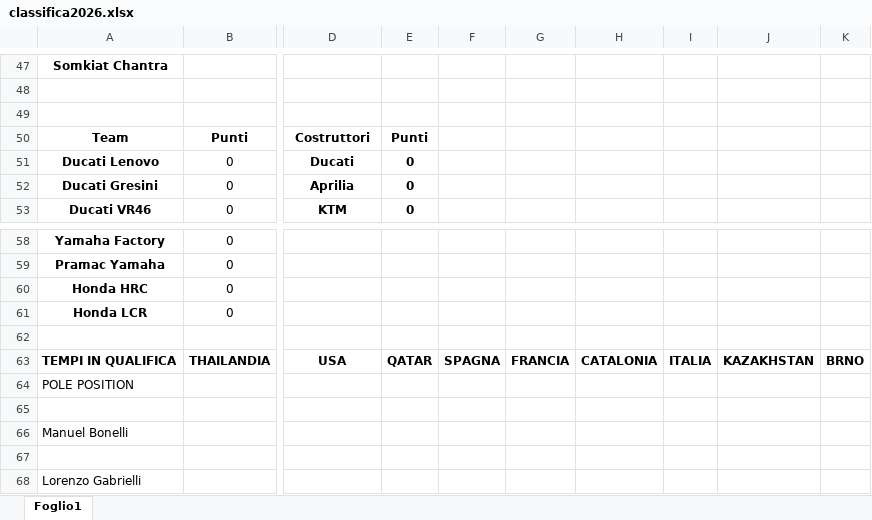
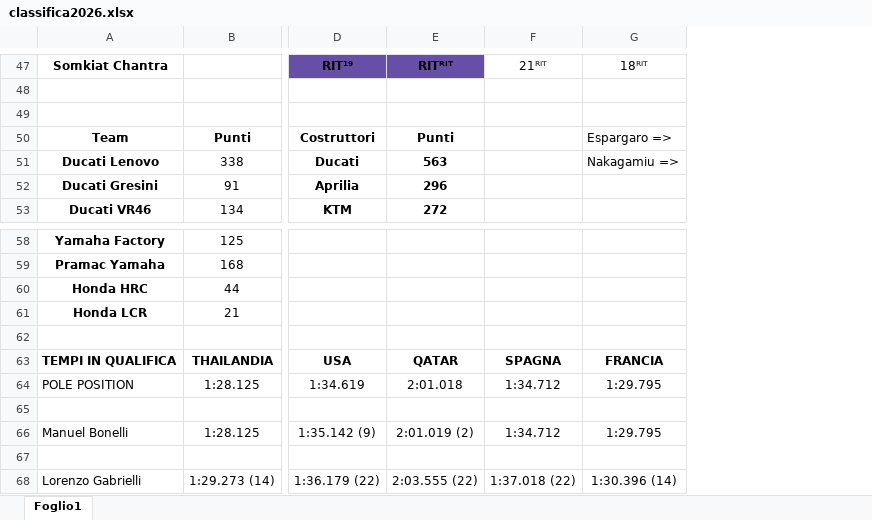
Before and after one commit to EmBee31/Sito_Motogp, an Excel workbook: docs/classifiche/classifica2026.xlsx, sheet Foglio1, drawn as a sheet; only a part is shown, gaps mark what is left out; values as stored, in another font and other column widths than the file's, no borders; charts and pictures not drawn; removed rows and columns are numbered as before the commit, all else as after; the diff covers the shown part only; the diff names each change by its address in the sheet, - before the commit and + after, or states it on an @@ line.

Commit message:
Update classifica2026.xlsx

```diff
--- a/docs/classifiche/classifica2026.xlsx (sheet Foglio1)
+++ b/docs/classifiche/classifica2026.xlsx (sheet Foglio1)
-column B, rows 50-53: Punti | 0 | 0 | 0; rows 58-63: 0 | 0 | 0 | 0 |  | THAILANDIA
+column B, rows 50-53: Punti | 338 | 91 | 134; rows 58-68: 125 | 168 | 44 | 21 |  | THAILANDIA | 1:28.125 |  | 1:28.125 |  | 1:29.273 (14)
-column E, rows 50-53: Punti | 0 | 0 | 0; row 63: QATAR
-column F, row 63: SPAGNA
-column G, row 63: FRANCIA
-column H, row 63: CATALONIA
-column I, row 63: ITALIA
-column J, row 63: KAZAKHSTAN
-column K, row 63: BRNO
+column E, rows 47-53: RITᴿᴵᵀ |  |  | Punti | 563 | 296 | 272; rows 63-68: QATAR | 2:01.018 |  | 2:01.019 (2) |  | 2:03.555 (22)
+column F, row 47: 21ᴿᴵᵀ; rows 63-68: SPAGNA | 1:34.712 |  | 1:34.712 |  | 1:37.018 (22)
+column G, rows 47-51: 18ᴿᴵᵀ |  |  | Espargaro => | Nakagamiu =>; rows 63-68: FRANCIA | 1:29.795 |  | 1:29.795 |  | 1:30.396 (14)
-D47: (empty)
+D47: RIT¹⁹
-D47 fill: none
+D47 fill: #674EA7
-D64: (empty)
+D64: 1:34.619
-D66: (empty)
+D66: 1:35.142 (9)
-D68: (empty)
+D68: 1:36.179 (22)
```
Also changed, not shown: 16 added rows, 16 removed rows, 5 added columns, 23 edited cells and cell formats elsewhere in this sheet.
